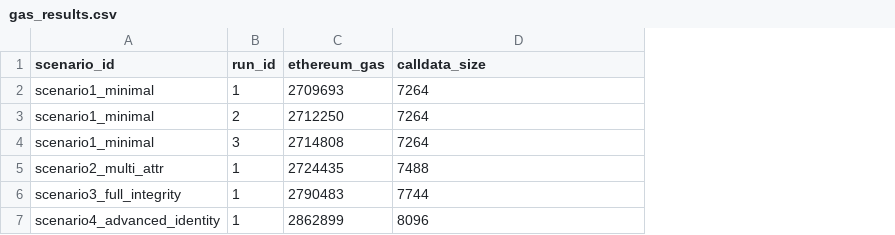
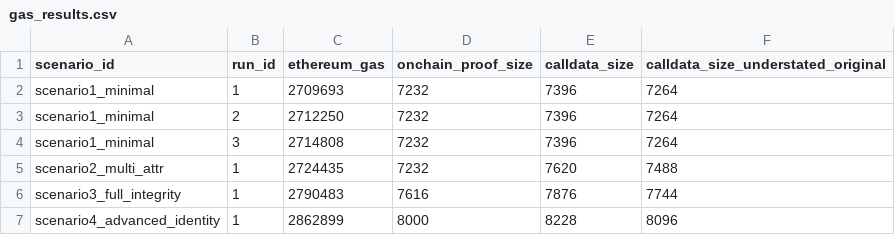
Before and after one commit to DannyBank/ZKPEngine, a CSV file: zkp-credential-benchmark/results/gas_results.csv, drawn as a sheet; addresses are those after the commit; the diff names each change by its address in the sheet, - before the commit and + after, or states it on an @@ line.

```diff
--- a/zkp-credential-benchmark/results/gas_results.csv
+++ b/zkp-credential-benchmark/results/gas_results.csv
+column D (onchain_proof_size), rows 2-7: 7232 | 7232 | 7232 | 7232 | 7616 | 8000
+column E (calldata_size), rows 2-7: 7396 | 7396 | 7396 | 7620 | 7876 | 8228
-F1: calldata_size
+F1: calldata_size_understated_original
```
Also changed, not shown: zkp-credential-benchmark/results/benchmark_results.csv, 17 other files.
